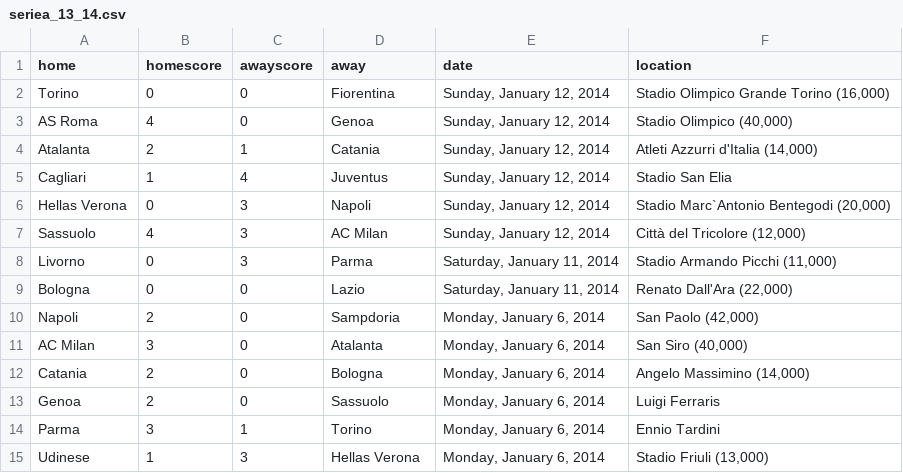
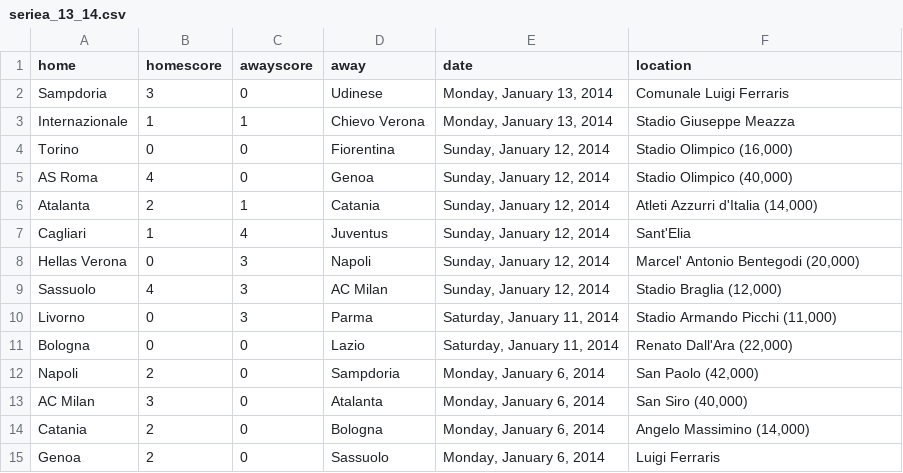
Before and after one commit to llimllib/soccerdata, a CSV file: data/seriea_13_14.csv, drawn as a sheet; only a part is shown; the shorter side is filled out with more unchanged rows.

Commit message:
periodic data update Tue Jan 14 00:03:19 UTC 2014

```diff
--- a/data/seriea_13_14.csv
+++ b/data/seriea_13_14.csv
@@ -1,8 +1,10 @@
 home,homescore,awayscore,away,date,location
-Torino,0,0,Fiorentina,"Sunday, January 12, 2014","Stadio Olimpico Grande Torino (16,000)"
+Sampdoria,3,0,Udinese,"Monday, January 13, 2014","Comunale Luigi Ferraris "
+Internazionale,1,1,Chievo Verona,"Monday, January 13, 2014","Stadio Giuseppe Meazza "
+Torino,0,0,Fiorentina,"Sunday, January 12, 2014","Stadio Olimpico (16,000)"
 AS Roma,4,0,Genoa,"Sunday, January 12, 2014","Stadio Olimpico (40,000)"
 Atalanta,2,1,Catania,"Sunday, January 12, 2014","Atleti Azzurri d'Italia (14,000)"
-Cagliari,1,4,Juventus,"Sunday, January 12, 2014","Stadio San Elia "
-Hellas Verona,0,3,Napoli,"Sunday, January 12, 2014","Stadio Marc`Antonio Bentegodi (20,000)"
-Sassuolo,4,3,AC Milan,"Sunday, January 12, 2014","Città del Tricolore (12,000)"
+Cagliari,1,4,Juventus,"Sunday, January 12, 2014","Sant'Elia "
+Hellas Verona,0,3,Napoli,"Sunday, January 12, 2014","Marcel' Antonio Bentegodi (20,000)"
+Sassuolo,4,3,AC Milan,"Sunday, January 12, 2014","Stadio Braglia (12,000)"
 Livorno,0,3,Parma,"Saturday, January 11, 2014","Stadio Armando Picchi (11,000)"
```
Also changed, not shown: data/bpl_13_14.csv, data/laliga_13_14.csv, 1 other file.
